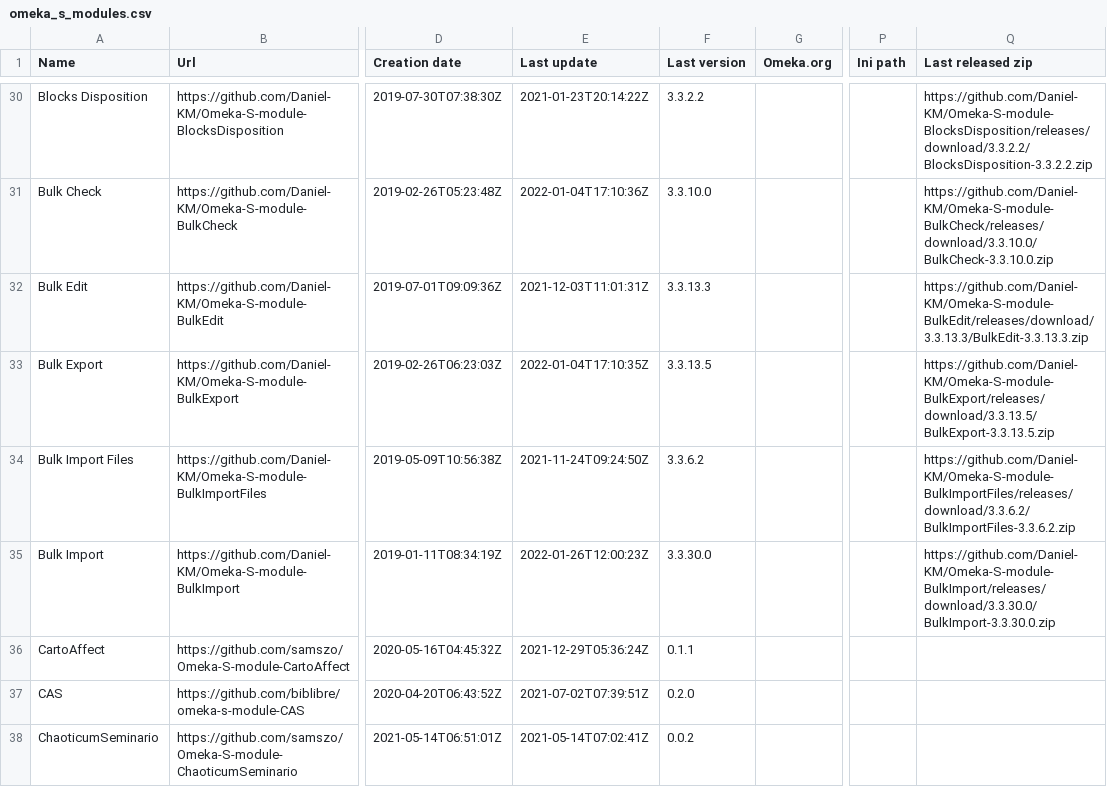
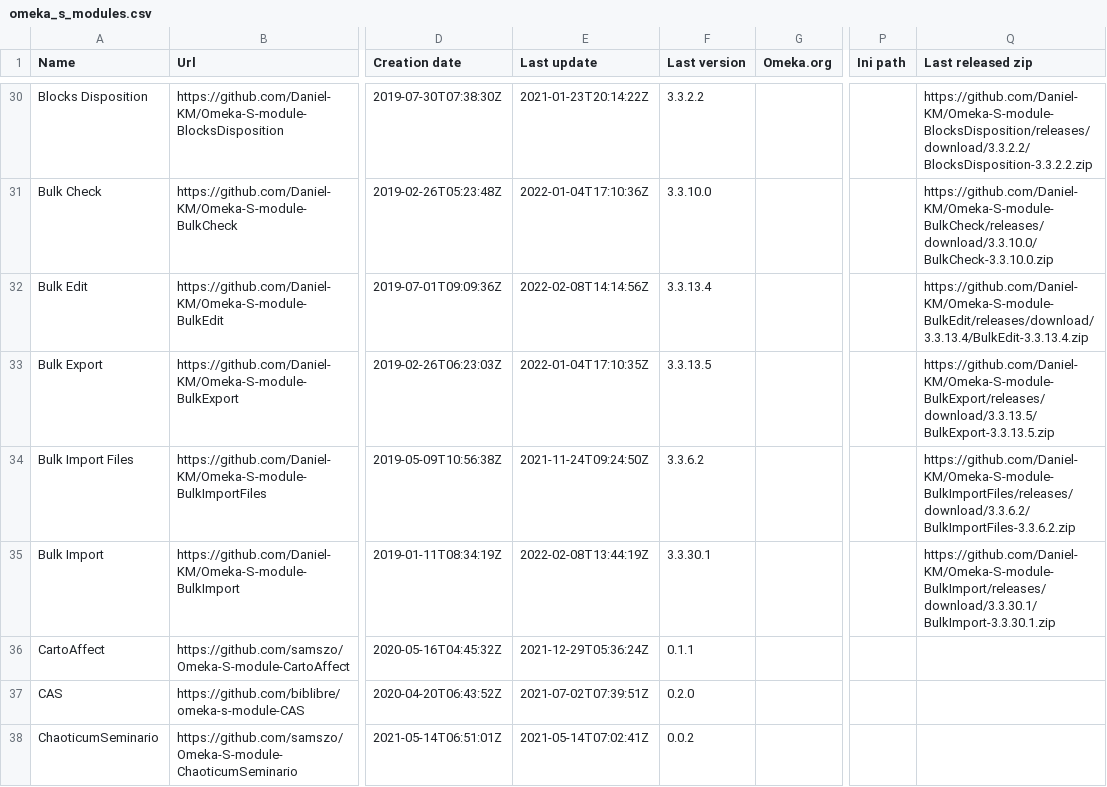
Before and after one commit to Daniel-KM/UpgradeToOmekaS, a CSV file: _data/omeka_s_modules.csv, drawn as a sheet; only a part is shown, gaps mark what is left out; the diff covers the shown part only; the diff names each change by its address in the sheet, - before the commit and + after, or states it on an @@ line.

Commit message:
Updated lists.

```diff
--- a/_data/omeka_s_modules.csv
+++ b/_data/omeka_s_modules.csv
-E32 (Last update): 2021-12-03T11:01:31Z
+E32 (Last update): 2022-02-08T14:14:56Z
-F32 (Last version): 3.3.13.3
+F32 (Last version): 3.3.13.4
-Q32 (Last released zip): https://github.com/Daniel-KM/Omeka-S-module-BulkEdit/releases/download/3.3.13.3/BulkEdit-3.3.13.3.zip
+Q32 (Last released zip): https://github.com/Daniel-KM/Omeka-S-module-BulkEdit/releases/download/3.3.13.4/BulkEdit-3.3.13.4.zip
-E35 (Last update): 2022-01-26T12:00:23Z
+E35 (Last update): 2022-02-08T13:44:19Z
-F35 (Last version): 3.3.30.0
+F35 (Last version): 3.3.30.1
-Q35 (Last released zip): https://github.com/Daniel-KM/Omeka-S-module-BulkImport/releases/download/3.3.30.0/BulkImport-3.3.30.0.zip
+Q35 (Last released zip): https://github.com/Daniel-KM/Omeka-S-module-BulkImport/releases/download/3.3.30.1/BulkImport-3.3.30.1.zip
```
Also changed, not shown: 2 added rows and 20 edited cells elsewhere in this file, _data/omeka_plugins.csv, _data/omeka_s_themes.csv, 1 other file.
